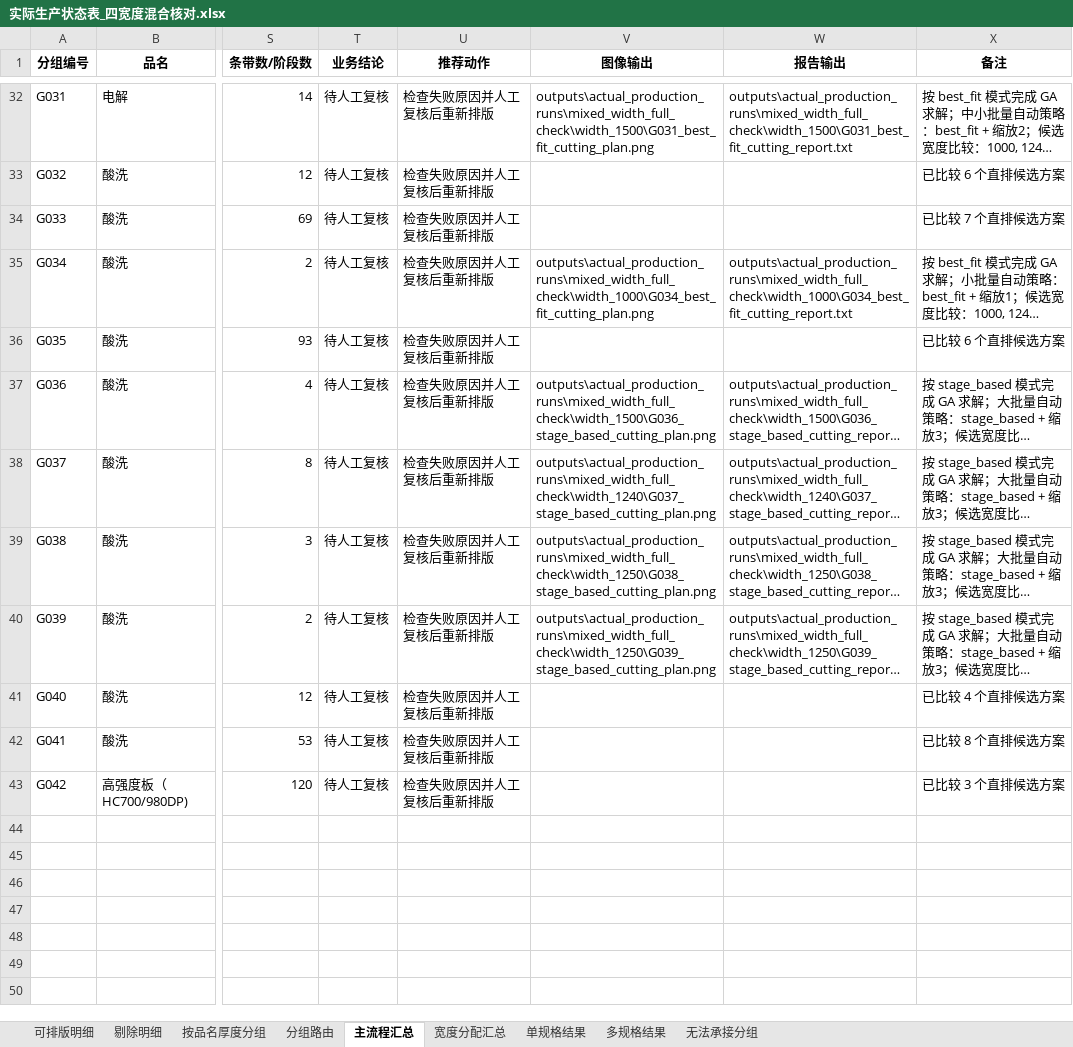
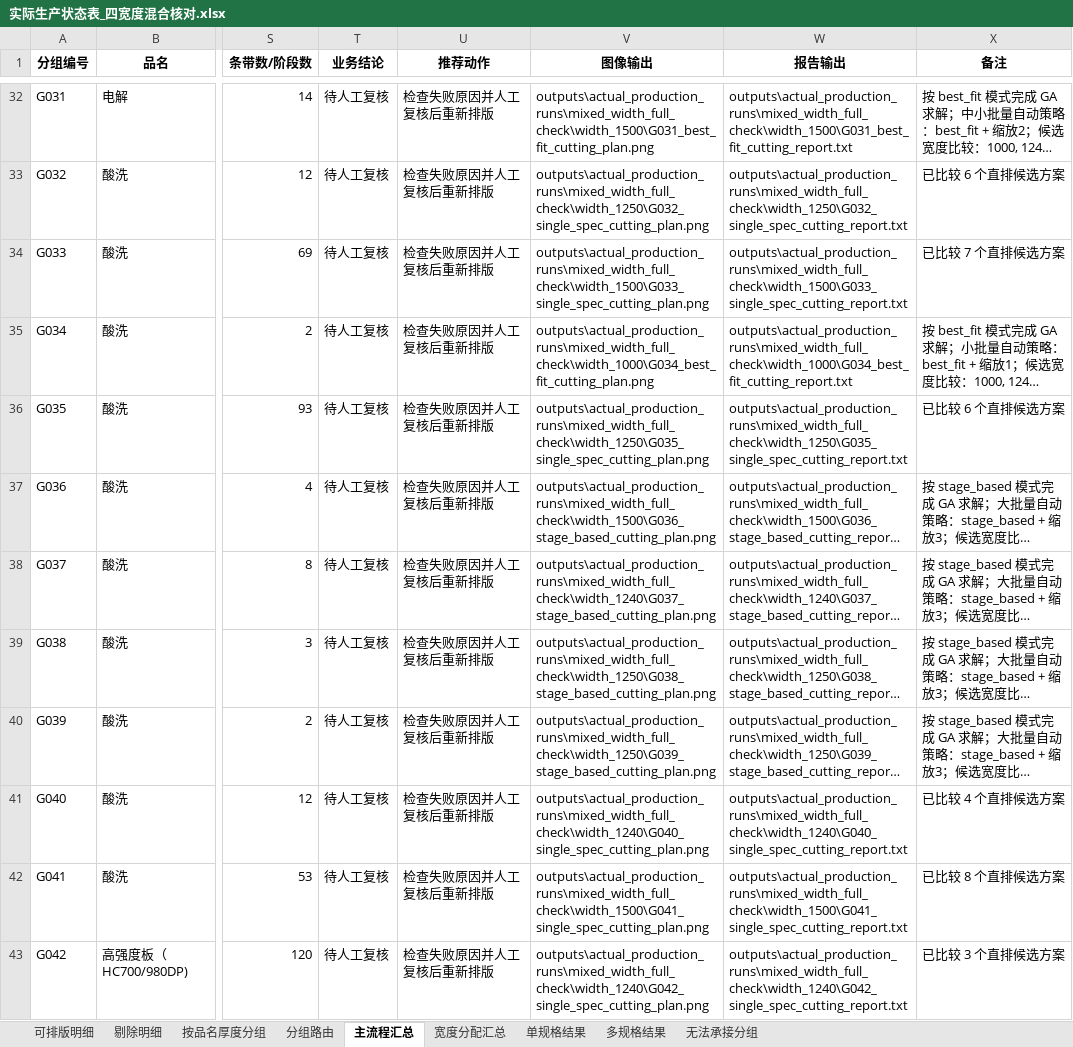
Before and after one commit to cout-he/zudao, an Excel workbook: outputs/实际生产状态表_四宽度混合核对.xlsx, sheet 主流程汇总, drawn as a sheet; only a part is shown, gaps mark what is left out; long unchanged cells end in …; values as stored, in another font and other column widths than the file's, no borders; the diff covers the shown part only; the diff names each change by its address in the sheet, - before the commit and + after, or states it on an @@ line.

```diff
--- a/outputs/实际生产状态表_四宽度混合核对.xlsx (sheet 主流程汇总)
+++ b/outputs/实际生产状态表_四宽度混合核对.xlsx (sheet 主流程汇总)
-V33 (图像输出): (empty)
+V33 (图像输出): outputs\actual_production_runs\mixed_width_full_check\width_1250\G032_single_spec_cutting_plan.png
-W33 (报告输出): (empty)
+W33 (报告输出): outputs\actual_production_runs\mixed_width_full_check\width_1250\G032_single_spec_cutting_report.txt
-V34 (图像输出): (empty)
+V34 (图像输出): outputs\actual_production_runs\mixed_width_full_check\width_1500\G033_single_spec_cutting_plan.png
-W34 (报告输出): (empty)
+W34 (报告输出): outputs\actual_production_runs\mixed_width_full_check\width_1500\G033_single_spec_cutting_report.txt
-V36 (图像输出): (empty)
+V36 (图像输出): outputs\actual_production_runs\mixed_width_full_check\width_1250\G035_single_spec_cutting_plan.png
-W36 (报告输出): (empty)
+W36 (报告输出): outputs\actual_production_runs\mixed_width_full_check\width_1250\G035_single_spec_cutting_report.txt
-V41 (图像输出): (empty)
+V41 (图像输出): outputs\actual_production_runs\mixed_width_full_check\width_1240\G040_single_spec_cutting_plan.png
-W41 (报告输出): (empty)
+W41 (报告输出): outputs\actual_production_runs\mixed_width_full_check\width_1240\G040_single_spec_cutting_report.txt
-V42 (图像输出): (empty)
+V42 (图像输出): outputs\actual_production_runs\mixed_width_full_check\width_1500\G041_single_spec_cutting_plan.png
-W42 (报告输出): (empty)
+W42 (报告输出): outputs\actual_production_runs\mixed_width_full_check\width_1500\G041_single_spec_cutting_report.txt
-V43 (图像输出): (empty)
+V43 (图像输出): outputs\actual_production_runs\mixed_width_full_check\width_1240\G042_single_spec_cutting_plan.png
-W43 (报告输出): (empty)
+W43 (报告输出): outputs\actual_production_runs\mixed_width_full_check\width_1240\G042_single_spec_cutting_report.txt
```
Also changed, not shown: 28 edited cells elsewhere in this sheet, 42 other files.
